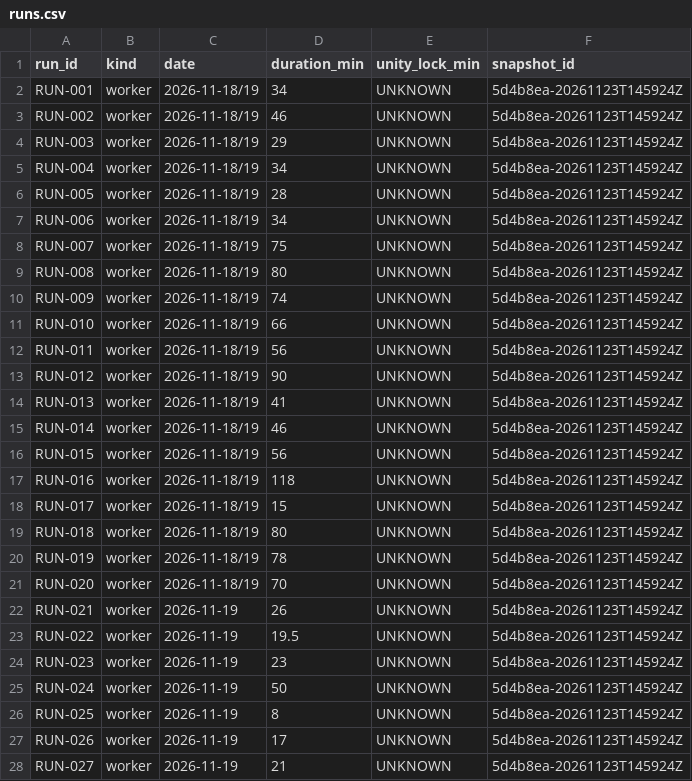
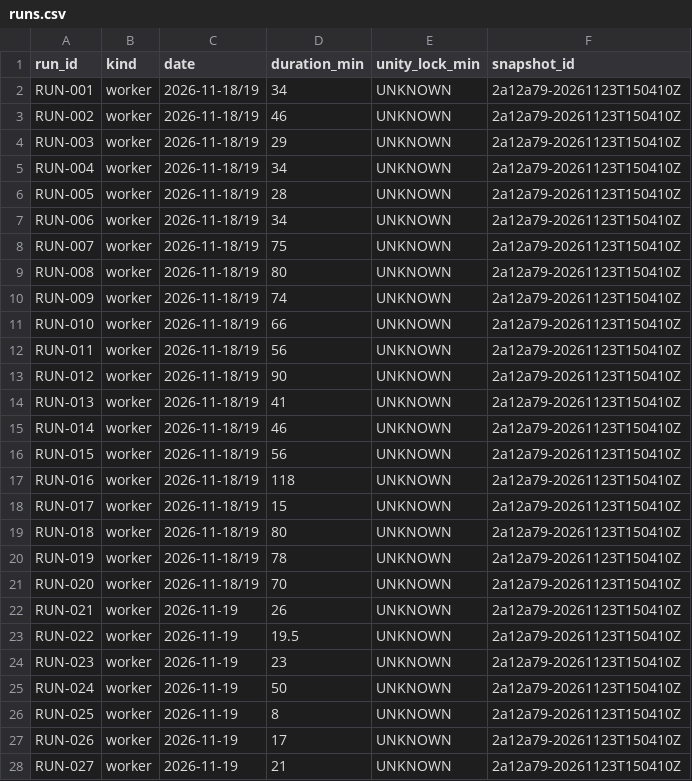
Before and after one commit to ksatriadipo/idle-space-courier-dashboard, a CSV file: data/runs.csv, drawn as a sheet; only a part is shown; the diff covers the shown part only.

```diff
--- a/data/runs.csv
+++ b/data/runs.csv
@@ -1,28 +1,28 @@
 run_id,kind,date,duration_min,unity_lock_min,snapshot_id
-RUN-001,worker,2026-11-18/19,34,UNKNOWN,5d4b8ea-20261123T145924Z
-RUN-002,worker,2026-11-18/19,46,UNKNOWN,5d4b8ea-20261123T145924Z
-RUN-003,worker,2026-11-18/19,29,UNKNOWN,5d4b8ea-20261123T145924Z
-RUN-004,worker,2026-11-18/19,34,UNKNOWN,5d4b8ea-20261123T145924Z
-RUN-005,worker,2026-11-18/19,28,UNKNOWN,5d4b8ea-20261123T145924Z
-RUN-006,worker,2026-11-18/19,34,UNKNOWN,5d4b8ea-20261123T145924Z
-RUN-007,worker,2026-11-18/19,75,UNKNOWN,5d4b8ea-20261123T145924Z
-RUN-008,worker,2026-11-18/19,80,UNKNOWN,5d4b8ea-20261123T145924Z
-RUN-009,worker,2026-11-18/19,74,UNKNOWN,5d4b8ea-20261123T145924Z
-RUN-010,worker,2026-11-18/19,66,UNKNOWN,5d4b8ea-20261123T145924Z
-RUN-011,worker,2026-11-18/19,56,UNKNOWN,5d4b8ea-20261123T145924Z
-RUN-012,worker,2026-11-18/19,90,UNKNOWN,5d4b8ea-20261123T145924Z
-RUN-013,worker,2026-11-18/19,41,UNKNOWN,5d4b8ea-20261123T145924Z
-RUN-014,worker,2026-11-18/19,46,UNKNOWN,5d4b8ea-20261123T145924Z
-RUN-015,worker,2026-11-18/19,56,UNKNOWN,5d4b8ea-20261123T145924Z
-RUN-016,worker,2026-11-18/19,118,UNKNOWN,5d4b8ea-20261123T145924Z
-RUN-017,worker,2026-11-18/19,15,UNKNOWN,5d4b8ea-20261123T145924Z
-RUN-018,worker,2026-11-18/19,80,UNKNOWN,5d4b8ea-20261123T145924Z
-RUN-019,worker,2026-11-18/19,78,UNKNOWN,5d4b8ea-20261123T145924Z
-RUN-020,worker,2026-11-18/19,70,UNKNOWN,5d4b8ea-20261123T145924Z
-RUN-021,worker,2026-11-19,26,UNKNOWN,5d4b8ea-20261123T145924Z
-RUN-022,worker,2026-11-19,19.5,UNKNOWN,5d4b8ea-20261123T145924Z
-RUN-023,worker,2026-11-19,23,UNKNOWN,5d4b8ea-20261123T145924Z
-RUN-024,worker,2026-11-19,50,UNKNOWN,5d4b8ea-20261123T145924Z
-RUN-025,worker,2026-11-19,8,UNKNOWN,5d4b8ea-20261123T145924Z
-RUN-026,worker,2026-11-19,17,UNKNOWN,5d4b8ea-20261123T145924Z
-RUN-027,worker,2026-11-19,21,UNKNOWN,5d4b8ea-20261123T145924Z
+RUN-001,worker,2026-11-18/19,34,UNKNOWN,2a12a79-20261123T150410Z
+RUN-002,worker,2026-11-18/19,46,UNKNOWN,2a12a79-20261123T150410Z
+RUN-003,worker,2026-11-18/19,29,UNKNOWN,2a12a79-20261123T150410Z
+RUN-004,worker,2026-11-18/19,34,UNKNOWN,2a12a79-20261123T150410Z
+RUN-005,worker,2026-11-18/19,28,UNKNOWN,2a12a79-20261123T150410Z
+RUN-006,worker,2026-11-18/19,34,UNKNOWN,2a12a79-20261123T150410Z
+RUN-007,worker,2026-11-18/19,75,UNKNOWN,2a12a79-20261123T150410Z
+RUN-008,worker,2026-11-18/19,80,UNKNOWN,2a12a79-20261123T150410Z
+RUN-009,worker,2026-11-18/19,74,UNKNOWN,2a12a79-20261123T150410Z
+RUN-010,worker,2026-11-18/19,66,UNKNOWN,2a12a79-20261123T150410Z
+RUN-011,worker,2026-11-18/19,56,UNKNOWN,2a12a79-20261123T150410Z
+RUN-012,worker,2026-11-18/19,90,UNKNOWN,2a12a79-20261123T150410Z
+RUN-013,worker,2026-11-18/19,41,UNKNOWN,2a12a79-20261123T150410Z
+RUN-014,worker,2026-11-18/19,46,UNKNOWN,2a12a79-20261123T150410Z
+RUN-015,worker,2026-11-18/19,56,UNKNOWN,2a12a79-20261123T150410Z
+RUN-016,worker,2026-11-18/19,118,UNKNOWN,2a12a79-20261123T150410Z
+RUN-017,worker,2026-11-18/19,15,UNKNOWN,2a12a79-20261123T150410Z
+RUN-018,worker,2026-11-18/19,80,UNKNOWN,2a12a79-20261123T150410Z
+RUN-019,worker,2026-11-18/19,78,UNKNOWN,2a12a79-20261123T150410Z
+RUN-020,worker,2026-11-18/19,70,UNKNOWN,2a12a79-20261123T150410Z
+RUN-021,worker,2026-11-19,26,UNKNOWN,2a12a79-20261123T150410Z
+RUN-022,worker,2026-11-19,19.5,UNKNOWN,2a12a79-20261123T150410Z
+RUN-023,worker,2026-11-19,23,UNKNOWN,2a12a79-20261123T150410Z
+RUN-024,worker,2026-11-19,50,UNKNOWN,2a12a79-20261123T150410Z
+RUN-025,worker,2026-11-19,8,UNKNOWN,2a12a79-20261123T150410Z
+RUN-026,worker,2026-11-19,17,UNKNOWN,2a12a79-20261123T150410Z
+RUN-027,worker,2026-11-19,21,UNKNOWN,2a12a79-20261123T150410Z
```
Also changed, not shown: 143 edited cells elsewhere in this file, data/decisions.csv, data/schedule.csv, 5 other files.
